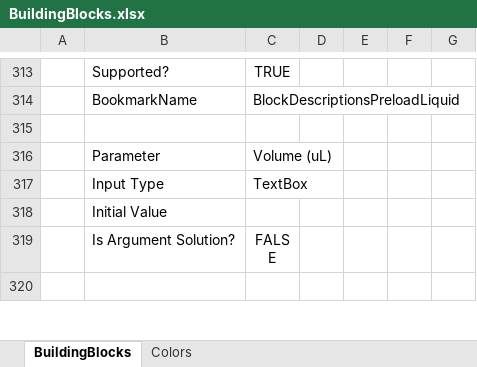
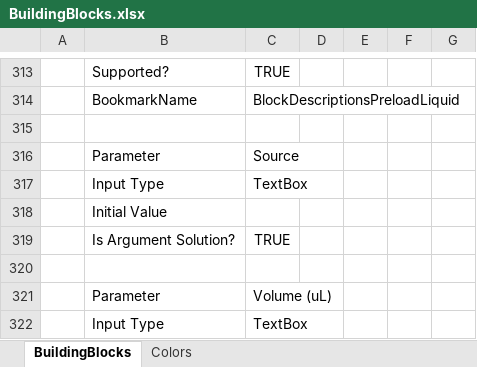
Before and after one commit to Pfizer-BradleyBare/HamiltonVisualMethodEditorConfiguration, an Excel workbook: BuildingBlocks/BuildingBlocks.xlsx, sheet BuildingBlocks, drawn as a sheet; only a part is shown, gaps mark what is left out; the shorter side is filled out with more unchanged rows; values as stored, in another font and other column widths than the file's, no borders; the diff names each change by its address in the sheet, - before the commit and + after, or states it on an @@ line.

```diff
--- a/BuildingBlocks/BuildingBlocks.xlsx (sheet BuildingBlocks)
+++ b/BuildingBlocks/BuildingBlocks.xlsx (sheet BuildingBlocks)
+row 316:  | Parameter | Source
+row 317:  | Input Type | TextBox
+row 318:  | Initial Value
+row 319:  | Is Argument Solution? | TRUE
+row 320: (empty)
```
Also changed, not shown: 2 other files.
